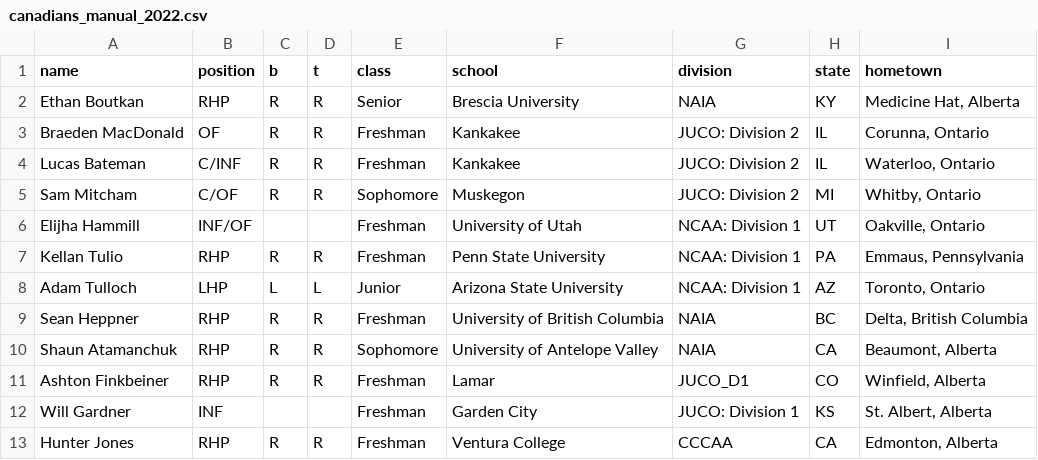
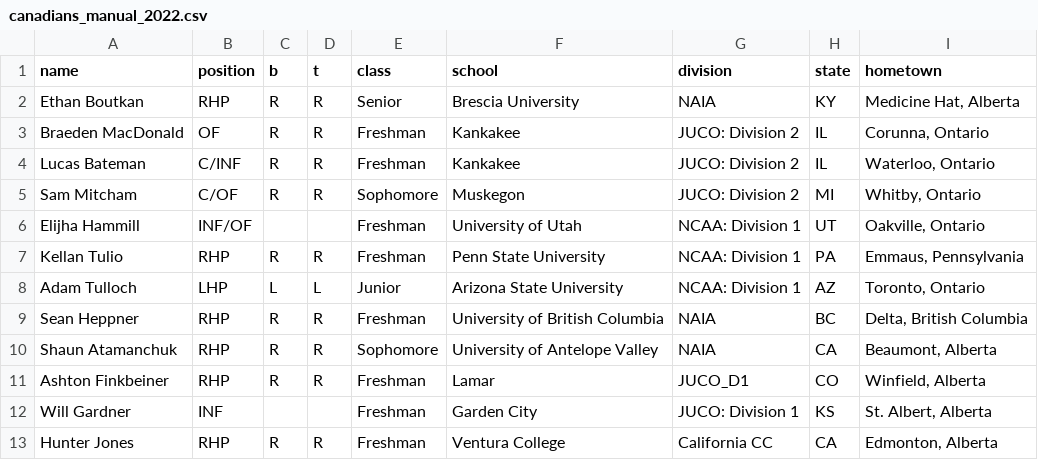
Before and after one commit to peteb206/canadians_in_college_baseball, a CSV file: canadians_manual_2022.csv, drawn as a sheet.

```diff
--- a/canadians_manual_2022.csv
+++ b/canadians_manual_2022.csv
@@ -12,2 +12,2 @@ Ashton Finkbeiner,RHP,R,R,Freshman,Lamar,JUCO_D1,CO,"Winfield, Alberta"
 Will Gardner,INF,,,Freshman,Garden City,JUCO: Division 1,KS,"St. Albert, Alberta"
-Hunter Jones,RHP,R,R,Freshman,Ventura College,CCCAA,CA,"Edmonton, Alberta"
+Hunter Jones,RHP,R,R,Freshman,Ventura College,California CC,CA,"Edmonton, Alberta"
```
Also changed, not shown: canadians_2022.csv.
